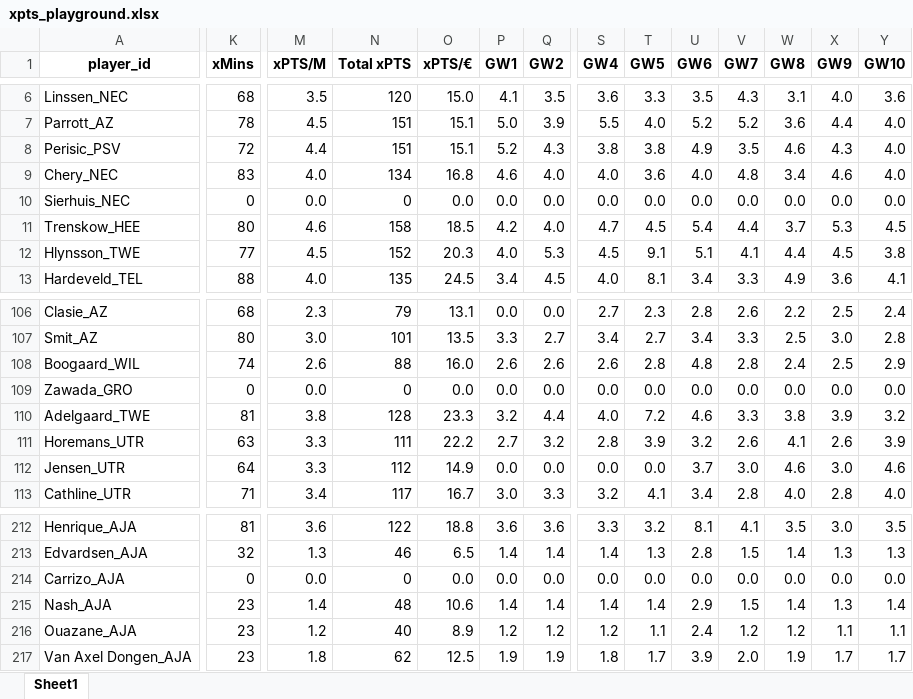
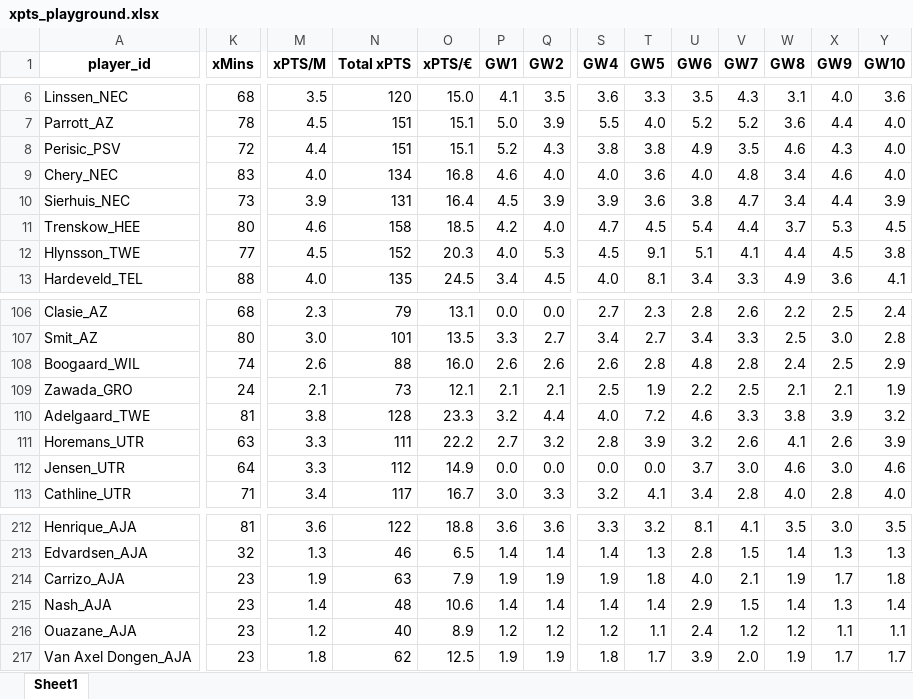
Before and after one commit to mikvanwell/dutch-analyst, an Excel workbook: xpts_playground.xlsx, sheet Sheet1, drawn as a sheet; only a part is shown, gaps mark what is left out; values as stored, in another font and other column widths than the file's, no borders; charts and pictures and table styles not drawn; the diff covers the shown part only; the diff names each change by its address in the sheet, - before the commit and + after, or states it on an @@ line.

Commit message:
xmin change

```diff
--- a/xpts_playground.xlsx (sheet Sheet1)
+++ b/xpts_playground.xlsx (sheet Sheet1)
-K10 (xMins): 0
+K10 (xMins): 73
-M10 (xPTS/M): 0.0
+M10 (xPTS/M): 3.9
-N10 (Total xPTS): 0
+N10 (Total xPTS): 131
-O10 (xPTS/€): 0.0
+O10 (xPTS/€): 16.4
-P10 (GW1): 0.0
+P10 (GW1): 4.5
-Q10 (GW2): 0.0
+Q10 (GW2): 3.9
-S10 (GW4): 0.0
+S10 (GW4): 3.9
-T10 (GW5): 0.0
+T10 (GW5): 3.6
-U10 (GW6): 0.0
+U10 (GW6): 3.8
-V10 (GW7): 0.0
+V10 (GW7): 4.7
-W10 (GW8): 0.0
+W10 (GW8): 3.4
-X10 (GW9): 0.0
+X10 (GW9): 4.4
-Y10 (GW10): 0.0
+Y10 (GW10): 3.9
-K109 (xMins): 0
+K109 (xMins): 24
-M109 (xPTS/M): 0.0
+M109 (xPTS/M): 2.1
-N109 (Total xPTS): 0
+N109 (Total xPTS): 73
-O109 (xPTS/€): 0.0
+O109 (xPTS/€): 12.1
-P109 (GW1): 0.0
+P109 (GW1): 2.1
-Q109 (GW2): 0.0
+Q109 (GW2): 2.1
-S109 (GW4): 0.0
+S109 (GW4): 2.5
-T109 (GW5): 0.0
+T109 (GW5): 1.9
-U109 (GW6): 0.0
+U109 (GW6): 2.2
-V109 (GW7): 0.0
+V109 (GW7): 2.5
-W109 (GW8): 0.0
+W109 (GW8): 2.1
-X109 (GW9): 0.0
+X109 (GW9): 2.1
-Y109 (GW10): 0.0
+Y109 (GW10): 1.9
-K214 (xMins): 0
+K214 (xMins): 23
-M214 (xPTS/M): 0.0
+M214 (xPTS/M): 1.9
-N214 (Total xPTS): 0
+N214 (Total xPTS): 63
-O214 (xPTS/€): 0.0
+O214 (xPTS/€): 7.9
-P214 (GW1): 0.0
+P214 (GW1): 1.9
-Q214 (GW2): 0.0
+Q214 (GW2): 1.9
-S214 (GW4): 0.0
+S214 (GW4): 1.9
-T214 (GW5): 0.0
+T214 (GW5): 1.8
-U214 (GW6): 0.0
+U214 (GW6): 4.0
-V214 (GW7): 0.0
+V214 (GW7): 2.1
-W214 (GW8): 0.0
+W214 (GW8): 1.9
-X214 (GW9): 0.0
+X214 (GW9): 1.7
-Y214 (GW10): 0.0
+Y214 (GW10): 1.8
```
Also changed, not shown: 74 edited cells elsewhere in this sheet.
